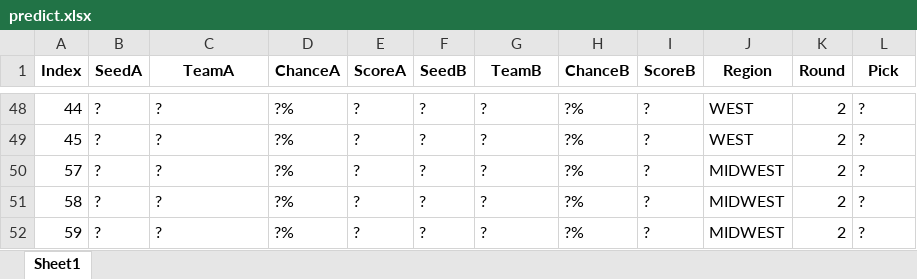
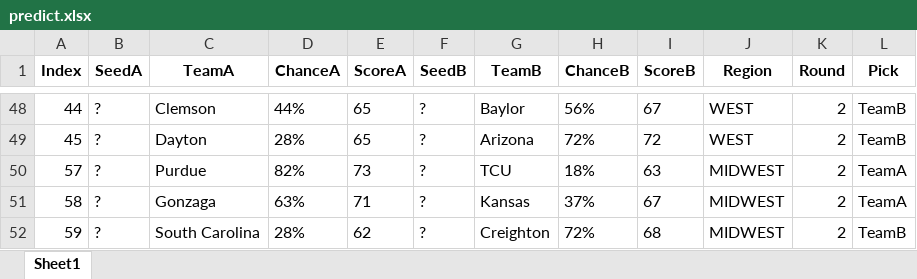
Before and after one commit to meprogrammerguy/pyMadness, an Excel workbook: predict.xlsx, sheet Sheet1, drawn as a sheet; only a part is shown, gaps mark what is left out; values as stored, in another font and other column widths than the file's, no borders; the diff covers the shown part only; the diff names each change by its address in the sheet, - before the commit and + after, or states it on an @@ line.

```diff
--- a/predict.xlsx (sheet Sheet1)
+++ b/predict.xlsx (sheet Sheet1)
-C48 (TeamA): ?
+C48 (TeamA): Clemson
-D48 (ChanceA): ?%
+D48 (ChanceA): 44%
-E48:E49 (ScoreA): ?
+E48:E49 (ScoreA): 65
-G48 (TeamB): ?
+G48 (TeamB): Baylor
-H48 (ChanceB): ?%
+H48 (ChanceB): 56%
-I48 (ScoreB): ?
+I48 (ScoreB): 67
-L48:L49 (Pick): ?
+L48:L49 (Pick): TeamB
-C49 (TeamA): ?
+C49 (TeamA): Dayton
-D49 (ChanceA): ?%
+D49 (ChanceA): 28%
-G49 (TeamB): ?
+G49 (TeamB): Arizona
-H49 (ChanceB): ?%
+H49 (ChanceB): 72%
-I49 (ScoreB): ?
+I49 (ScoreB): 72
-C50 (TeamA): ?
+C50 (TeamA): Purdue
-D50 (ChanceA): ?%
+D50 (ChanceA): 82%
-E50 (ScoreA): ?
+E50 (ScoreA): 73
-G50 (TeamB): ?
+G50 (TeamB): TCU
-H50 (ChanceB): ?%
+H50 (ChanceB): 18%
-I50 (ScoreB): ?
+I50 (ScoreB): 63
-L50:L51 (Pick): ?
+L50:L51 (Pick): TeamA
-C51 (TeamA): ?
+C51 (TeamA): Gonzaga
-D51 (ChanceA): ?%
+D51 (ChanceA): 63%
-E51 (ScoreA): ?
+E51 (ScoreA): 71
-G51 (TeamB): ?
+G51 (TeamB): Kansas
-H51 (ChanceB): ?%
+H51 (ChanceB): 37%
-I51 (ScoreB): ?
+I51 (ScoreB): 67
-C52 (TeamA): ?
+C52 (TeamA): South Carolina
-D52 (ChanceA): ?%
+D52 (ChanceA): 28%
-E52 (ScoreA): ?
+E52 (ScoreA): 62
-G52 (TeamB): ?
+G52 (TeamB): Creighton
-H52 (ChanceB): ?%
+H52 (ChanceB): 72%
-I52 (ScoreB): ?
+I52 (ScoreB): 68
-L52 (Pick): ?
+L52 (Pick): TeamB
```
Also changed, not shown: 190 edited cells elsewhere in this sheet, 1 other file.
